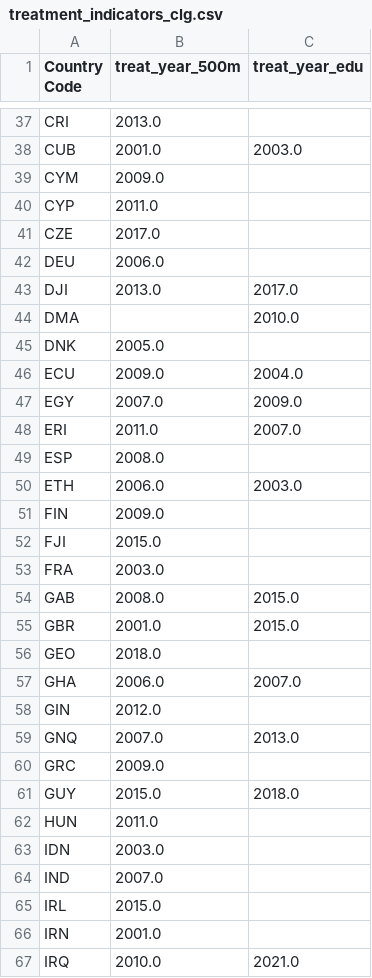
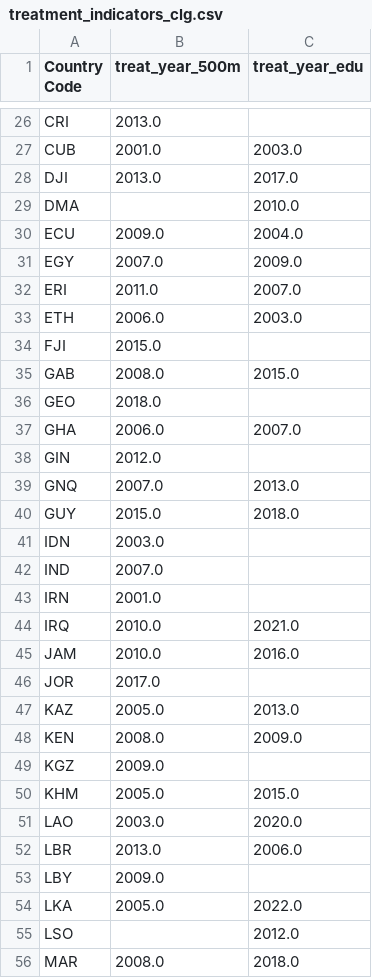
Before and after one commit to esabin756/bri-education-project, a CSV file: Data/clean_aid_data/treatment_indicators_clg.csv, drawn as a sheet; only a part is shown, gaps mark what is left out; the shorter side is filled out with more unchanged rows; the diff covers the shown part only; the diff names each change by its address in the sheet, - before the commit and + after, or states it on an @@ line.

```diff
--- a/Data/clean_aid_data/treatment_indicators_clg.csv
+++ b/Data/clean_aid_data/treatment_indicators_clg.csv
-row 39: CYM | 2009.0
-row 40: CYP | 2011.0
-row 41: CZE | 2017.0
-row 42: DEU | 2006.0
-row 45: DNK | 2005.0
-row 49: ESP | 2008.0
-row 51: FIN | 2009.0
-row 53: FRA | 2003.0
-row 55: GBR | 2001.0 | 2015.0
-row 60: GRC | 2009.0
-row 62: HUN | 2011.0
-row 65: IRL | 2015.0
```
Also changed, not shown: 33 removed rows elsewhere in this file, 4 other files.
